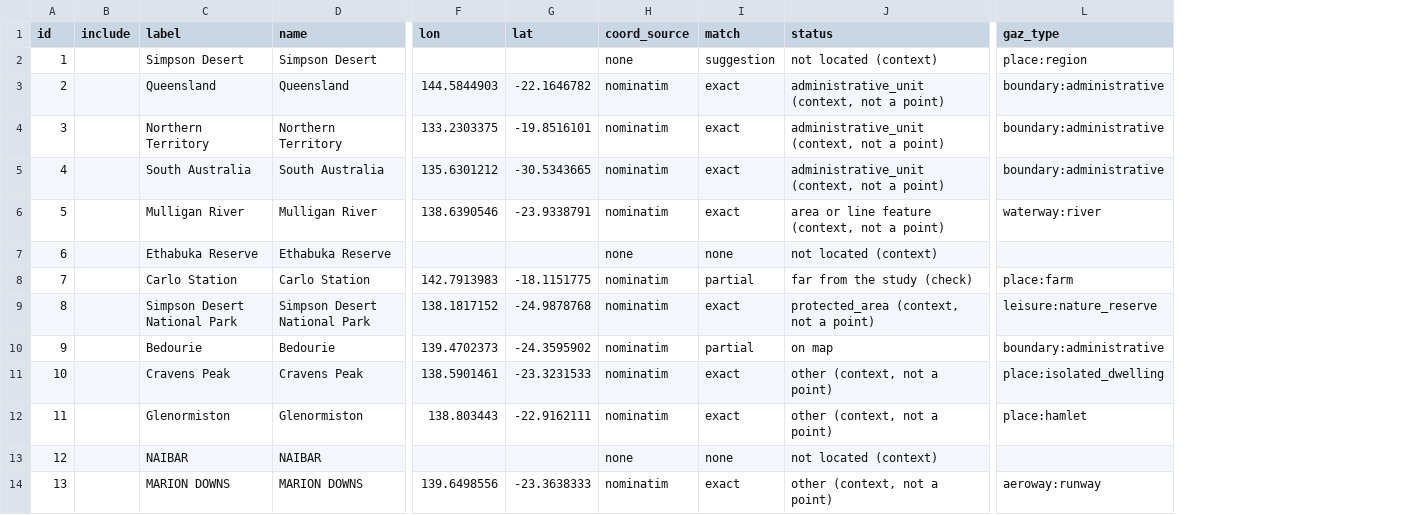
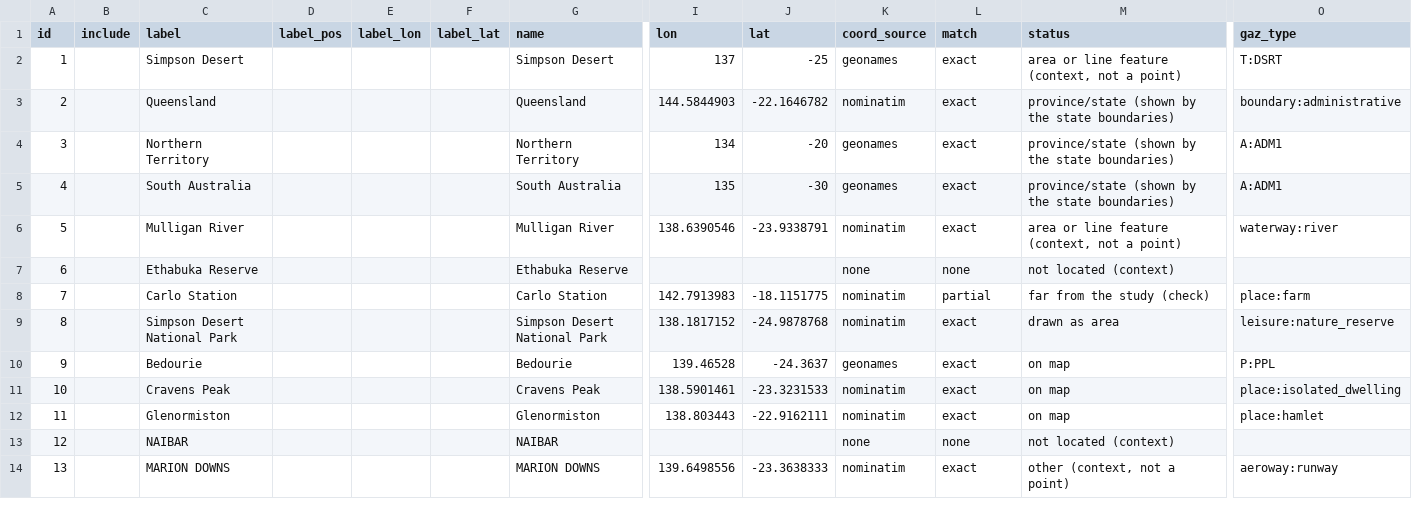
Before and after one commit to kimbridges/kimbridges-venues, a CSV file: projects/PubMaps/review/pub_02_simpson_desert_silcock/points.csv, drawn as a sheet; only a part is shown, gaps mark what is left out; addresses are those after the commit; the diff covers the shown part only; the diff names each change by its address in the sheet, - before the commit and + after, or states it on an @@ line.

```diff
--- a/projects/PubMaps/review/pub_02_simpson_desert_silcock/points.csv
+++ b/projects/PubMaps/review/pub_02_simpson_desert_silcock/points.csv
+column D (label_pos), empty
+column E (label_lon), empty
+column F (label_lat), empty
-I2 (lon): (empty)
+I2 (lon): 137
-J2 (lat): (empty)
+J2 (lat): -25
-K2 (coord_source): none
+K2 (coord_source): geonames
-L2 (match): suggestion
+L2 (match): exact
-M2 (status): not located (context)
+M2 (status): area or line feature (context, not a point)
-O2 (gaz_type): place:region
+O2 (gaz_type): T:DSRT
-M3:M5 (status): administrative_unit (context, not a point)
+M3:M5 (status): province/state (shown by the state boundaries)
-I4 (lon): 133.2303375
+I4 (lon): 134
-J4 (lat): -19.8516101
+J4 (lat): -20
-K4:K5 (coord_source): nominatim
+K4:K5 (coord_source): geonames
-O4:O5 (gaz_type): boundary:administrative
+O4:O5 (gaz_type): A:ADM1
-I5 (lon): 135.6301212
+I5 (lon): 135
-J5 (lat): -30.5343665
+J5 (lat): -30
-M9 (status): protected_area (context, not a point)
+M9 (status): drawn as area
-I10 (lon): 139.4702373
+I10 (lon): 139.46528
-J10 (lat): -24.3595902
+J10 (lat): -24.3637
-K10 (coord_source): nominatim
+K10 (coord_source): geonames
-L10 (match): partial
+L10 (match): exact
-O10 (gaz_type): boundary:administrative
+O10 (gaz_type): P:PPL
-M11:M12 (status): other (context, not a point)
+M11:M12 (status): on map
```
Also changed, not shown: 23 edited cells elsewhere in this file, projects/PubMaps/review/pub_01_sumatra_hariyadi/points.csv, projects/PubMaps/review/pub_03_yucatan_hopkins/points.csv, 30 other files.
